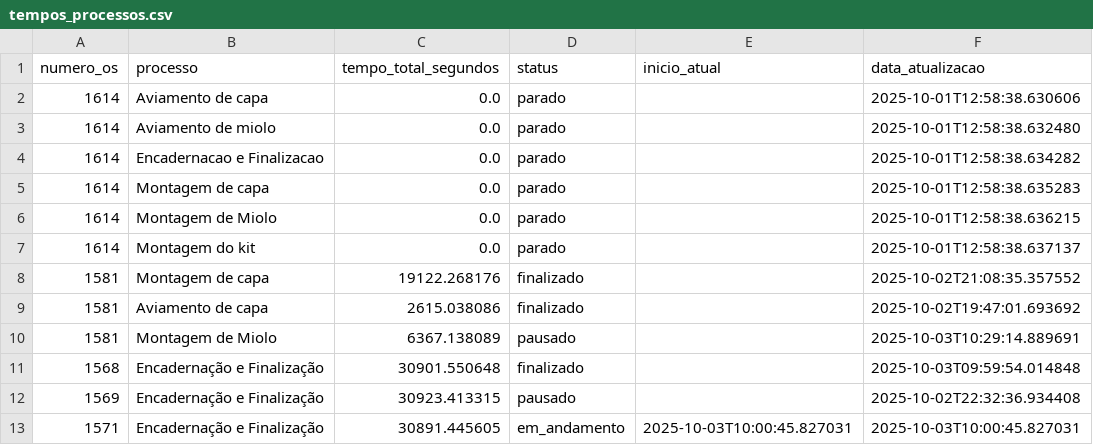
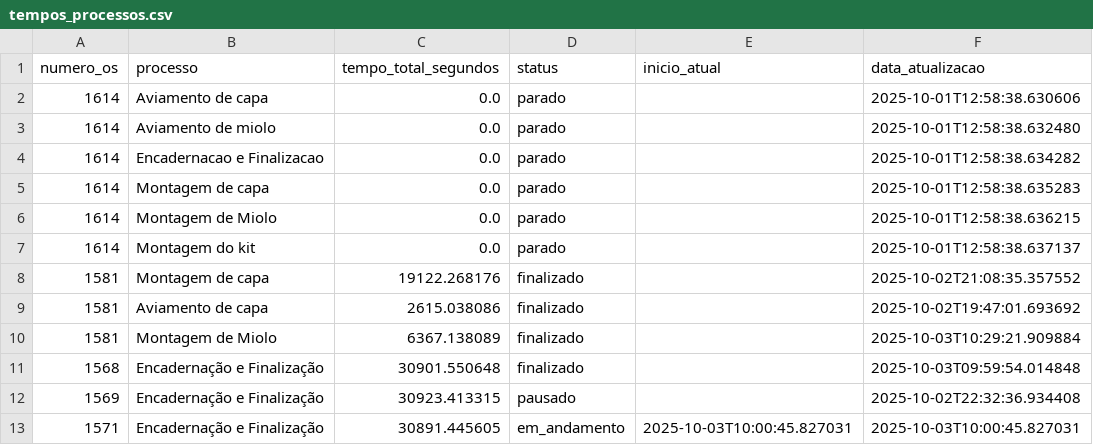
Before and after one commit to controleciceropapelaria-design/sistema-apontamento-tempos, a CSV file: tempos_processos.csv, drawn as a sheet.

Commit message:
Tempos atualizados - 03/10/2025 10:29

```diff
--- a/tempos_processos.csv
+++ b/tempos_processos.csv
@@ -9,3 +9,3 @@ numero_os,processo,tempo_total_segundos,status,inicio_atual,data_atualizacao
 1581,Aviamento de capa,2615.038086,finalizado,,2025-10-02T19:47:01.693692
-1581,Montagem de Miolo,6367.138089,pausado,,2025-10-03T10:29:14.889691
+1581,Montagem de Miolo,6367.138089,finalizado,,2025-10-03T10:29:21.909884
 1568,Encadernação e Finalização,30901.550648,finalizado,,2025-10-03T09:59:54.014848
```
